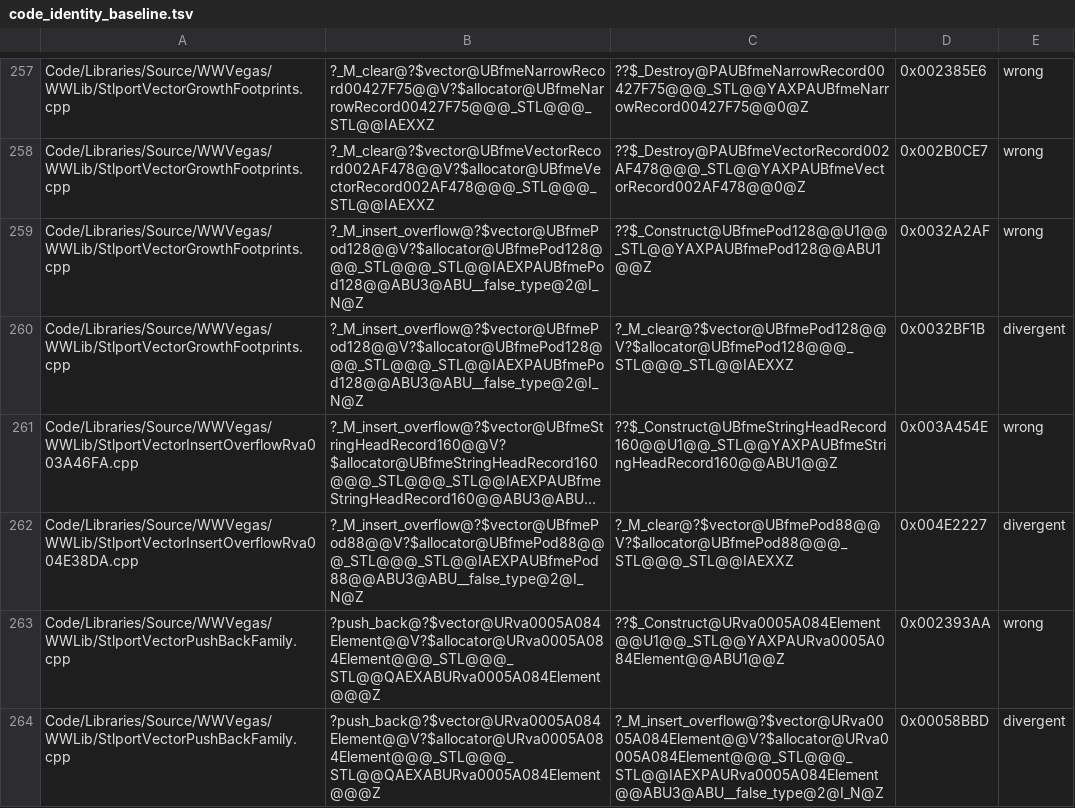
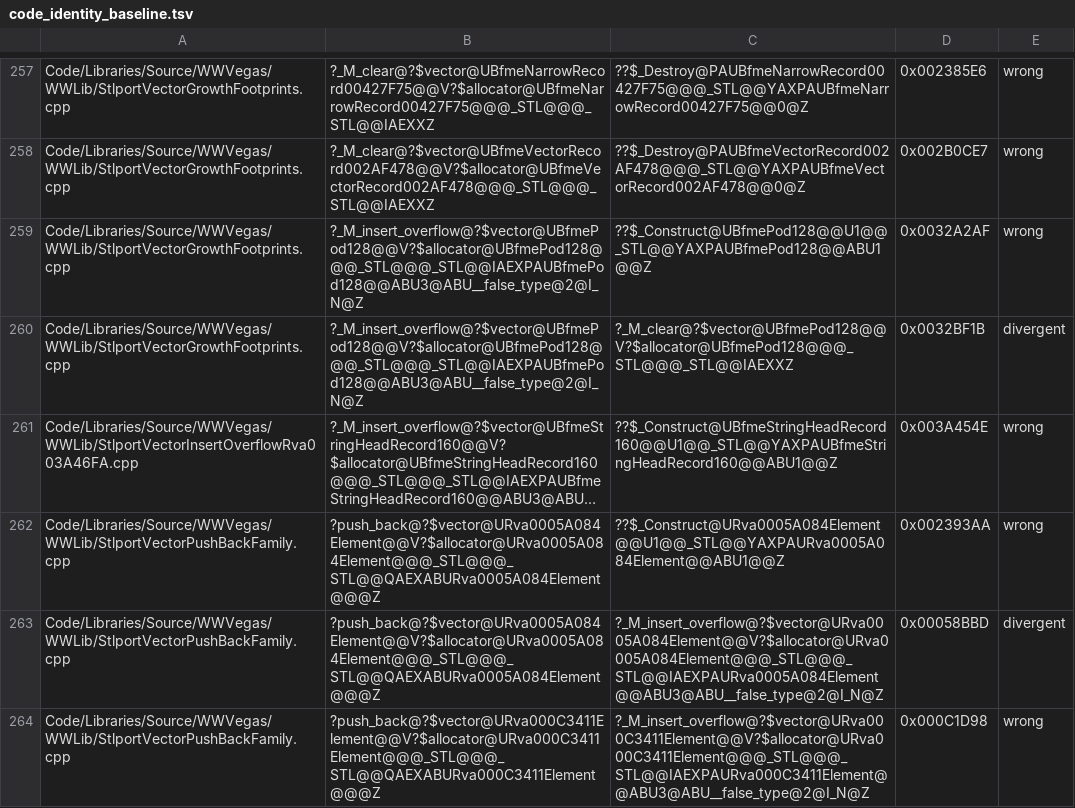
Before and after one commit to McMickey93/Open-BFME-2, a TSV file: reverse/code_identity_baseline.tsv, drawn as a sheet; only a part is shown, gaps mark what is left out; the shorter side is filled out with more unchanged rows; long unchanged cells end in …; the diff names each change by its address in the sheet, - before the commit and + after, or states it on an @@ line.

```diff
--- a/reverse/code_identity_baseline.tsv
+++ b/reverse/code_identity_baseline.tsv
-row 262: Code/Libraries/Source/WWVegas/WWLib/StlportVectorInsertOverflowRva004E38DA.cpp | ?_M_insert_overflow@?$vector@UBfmePod88@@V?$allocator@UBfmePod88@@@_STL@@@_STL@@IAEXPAUBfmePod88@@ABU3@ABU__false_type@2@I_N@Z | ?_M_clear@?$vector@UBfmePod88@@V?$allocator@UBfmePod88@@@_STL@@@_STL@@IAEXXZ | 0x004E2227 | divergent
```
Also changed, not shown: 1 other file.
